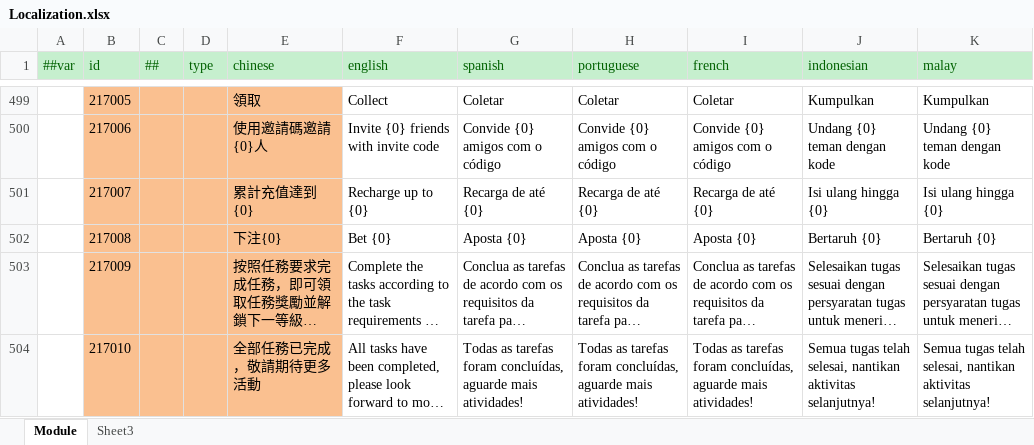
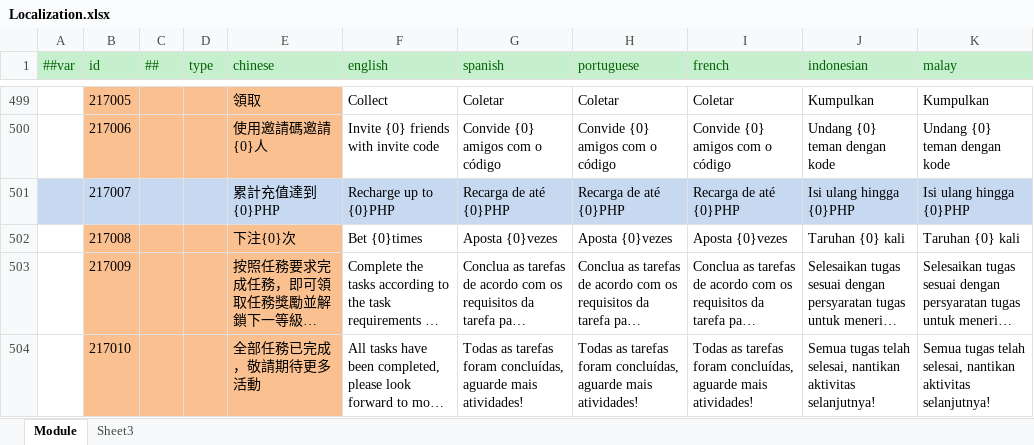
Before and after one commit to lyqilo/ClientConfig, an Excel workbook: LubanConfig/Datas/Localization.xlsx, sheet Module, drawn as a sheet; only a part is shown, gaps mark what is left out; long unchanged cells end in …; values as stored, in another font and other column widths than the file's, no borders; the diff names each change by its address in the sheet, - before the commit and + after, or states it on an @@ line.

```diff
--- a/LubanConfig/Datas/Localization.xlsx (sheet Module)
+++ b/LubanConfig/Datas/Localization.xlsx (sheet Module)
-A501 fill: none
+A501 fill: #C6D9F1
-B501:E501 fill: #FAC090
+B501:E501 fill: #C6D9F1
-E501 (chinese): 累計充值達到{0}
+E501 (chinese): 累計充值達到{0}PHP
-F501 (english): Recharge up to {0}
+F501 (english): Recharge up to {0}PHP
-F501:K501 fill: none
+F501:K501 fill: #C6D9F1
-G501 (spanish): Recarga de até {0}
+G501 (spanish): Recarga de até {0}PHP
-H501 (portuguese): Recarga de até {0}
+H501 (portuguese): Recarga de até {0}PHP
-I501 (french): Recarga de até {0}
+I501 (french): Recarga de até {0}PHP
-J501 (indonesian): Isi ulang hingga {0}
+J501 (indonesian): Isi ulang hingga {0}PHP
-K501 (malay): Isi ulang hingga {0}
+K501 (malay): Isi ulang hingga {0}PHP
-E502 (chinese): 下注{0}
+E502 (chinese): 下注{0}次
-F502 (english): Bet {0}
+F502 (english): Bet {0}times
-G502 (spanish): Aposta {0}
+G502 (spanish): Aposta {0}vezes
-H502 (portuguese): Aposta {0}
+H502 (portuguese): Aposta {0}vezes
-I502 (french): Aposta {0}
+I502 (french): Aposta {0}vezes
-J502 (indonesian): Bertaruh {0}
+J502 (indonesian): Taruhan {0} kali
-K502 (malay): Bertaruh {0}
+K502 (malay): Taruhan {0} kali
```
Also changed, not shown: 2 other files.
